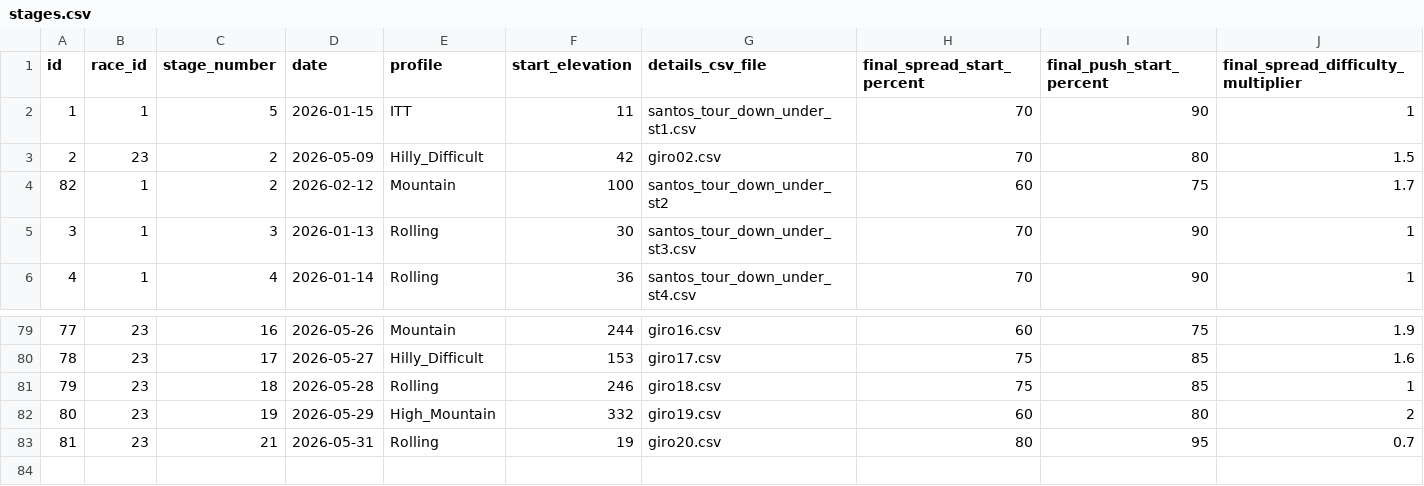
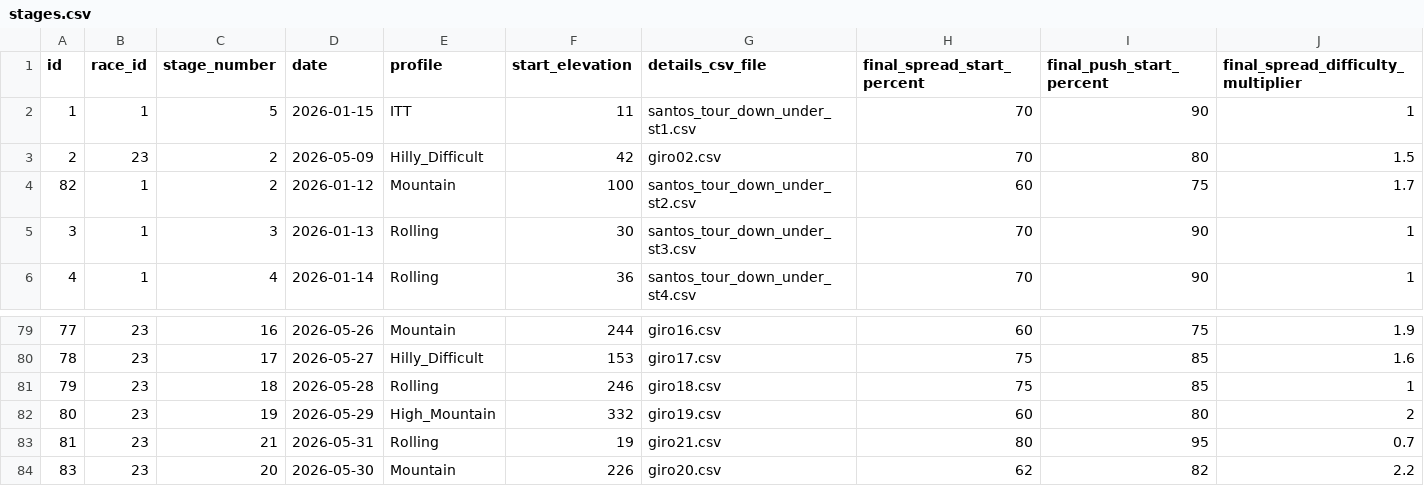
Before and after one commit to michaelkrinningersg-coder/velo, a CSV file: data/csv/stages.csv, drawn as a sheet; only a part is shown, gaps mark what is left out; rows hold the shown columns only; the diff names each change by its address in the sheet, - before the commit and + after, or states it on an @@ line.

```diff
--- a/data/csv/stages.csv
+++ b/data/csv/stages.csv
-D4 (date): 2026-02-12
+D4 (date): 2026-01-12
-G4 (details_csv_file): santos_tour_down_under_st2
+G4 (details_csv_file): santos_tour_down_under_st2.csv
-G83 (details_csv_file): giro20.csv
+G83 (details_csv_file): giro21.csv
+row 84: 83 | 23 | 20 | 2026-05-30 | Mountain | 226 | giro20.csv | 62 | 82 | 2.2
```
Also changed, not shown: data/csv/races.csv, data/csv/wetter.csv, 32 other files.
